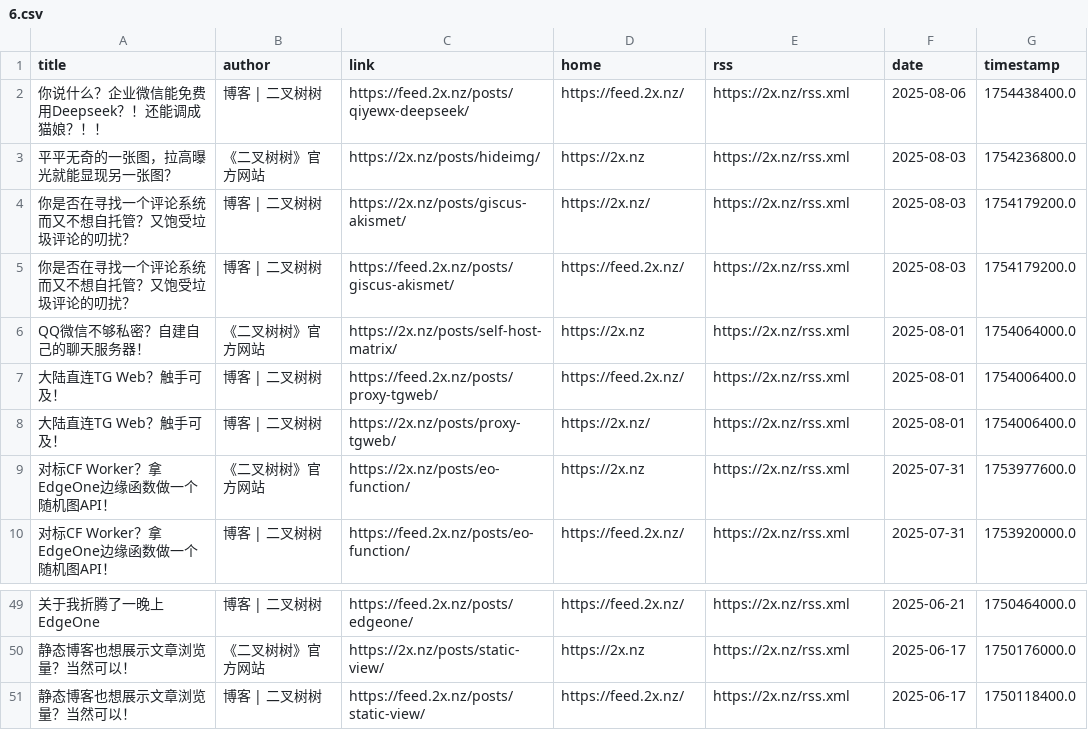
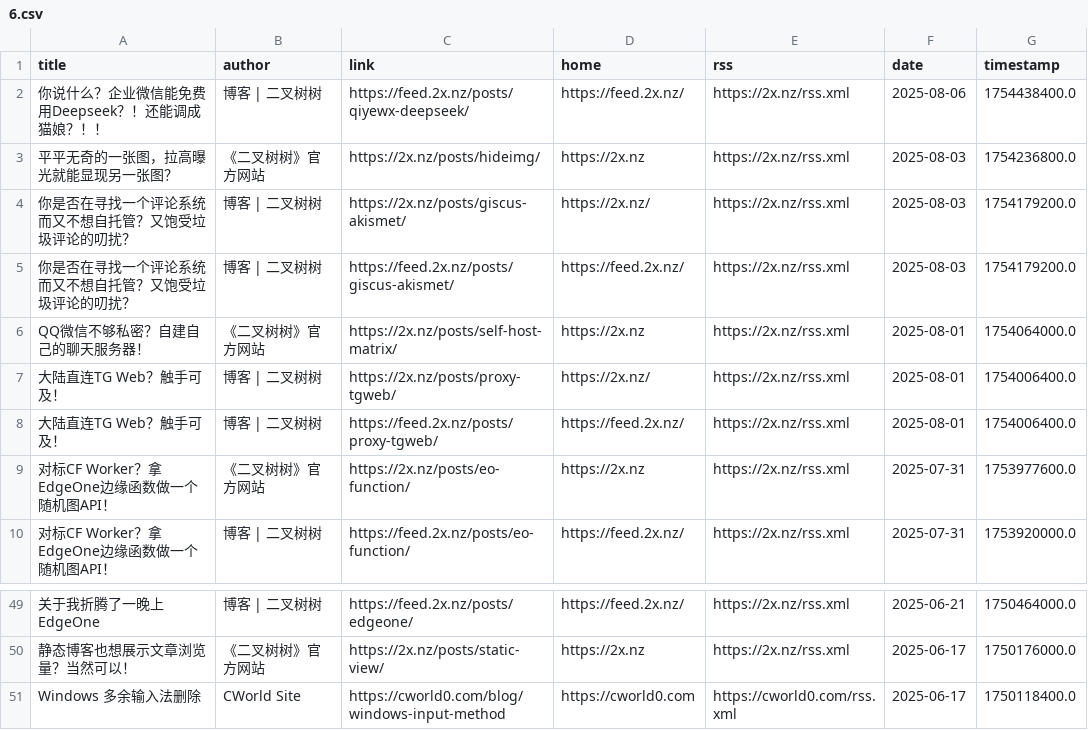
Before and after one commit to Moretti815/rssblog-source, a CSV file: all/6.csv, drawn as a sheet; only a part is shown, gaps mark what is left out; removed rows and columns are numbered as before the commit, all else as after; the diff names each change by its address in the sheet, - before the commit and + after, or states it on an @@ line.

```diff
--- a/all/6.csv
+++ b/all/6.csv
@@ row 8 moved to row 7: 大陆直连TG Web？触手可及！ @@
-row 51: 静态博客也想展示文章浏览量？当然可以！ | 博客 | 二叉树树 | https://feed.2x.nz/posts/static-view/ | https://feed.2x.nz/ | https://2x.nz/rss.xml | 2025-06-17 | 1750118400.0
+row 51: Windows 多余输入法删除 | CWorld Site | https://cworld0.com/blog/windows-input-method | https://cworld0.com | https://cworld0.com/rss.xml | 2025-06-17 | 1750118400.0
```
Also changed, not shown: all/1.csv, all/2.csv, 19 other files.
